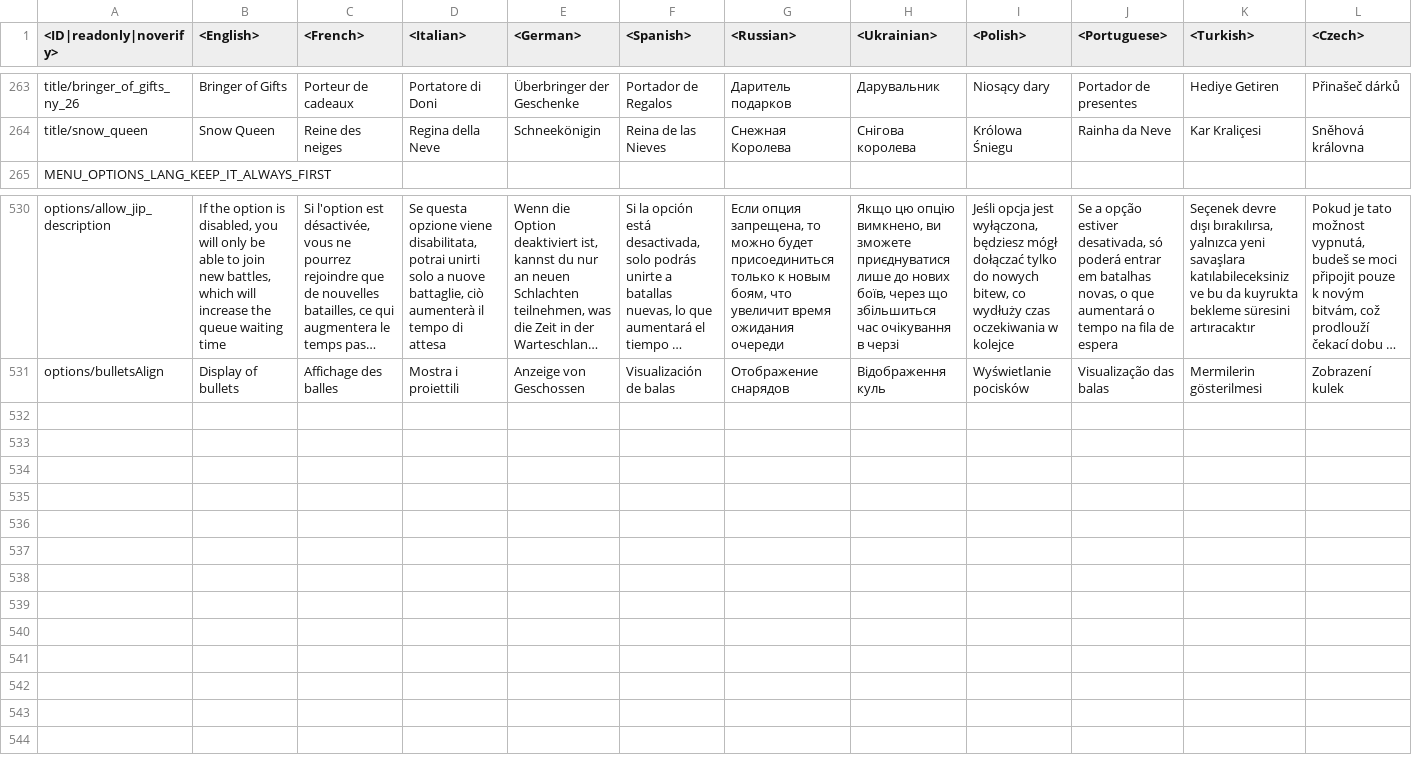
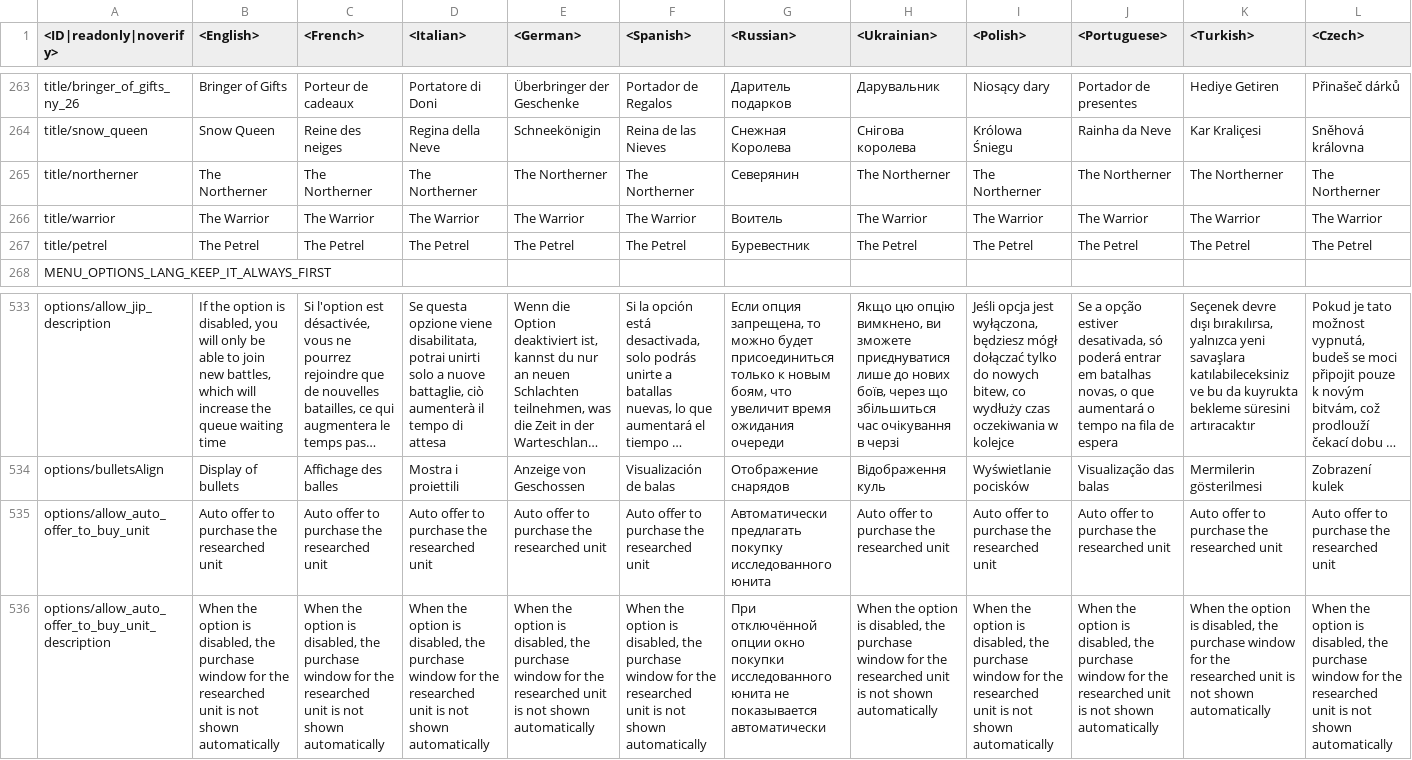
Before and after one commit to gszabi99/War-Thunder-Mobile-Datamine, a CSV file: lang.vromfs.bin_u/lang/menu_options.csv, drawn as a sheet; only a part is shown, gaps mark what is left out; long unchanged cells end in …; rows hold the shown columns only; the diff names each change by its address in the sheet, - before the commit and + after, or states it on an @@ line.

```diff
--- a/lang.vromfs.bin_u/lang/menu_options.csv
+++ b/lang.vromfs.bin_u/lang/menu_options.csv
+row 265: title/northerner | The Northerner | The Northerner | The Northerner | The Northerner | The Northerner | Северянин | The Northerner | The Northerner | The Northerner | The Northerner | The Northerner
+row 266: title/warrior | The Warrior | The Warrior | The Warrior | The Warrior | The Warrior | Воитель | The Warrior | The Warrior | The Warrior | The Warrior | The Warrior
+row 267: title/petrel | The Petrel | The Petrel | The Petrel | The Petrel | The Petrel | Буревестник | The Petrel | The Petrel | The Petrel | The Petrel | The Petrel
+row 535: options/allow_auto_offer_to_buy_unit | Auto offer to purchase the researched unit | Auto offer to purchase the researched unit | Auto offer to purchase the researched unit | Auto offer to purchase the researched unit | Auto offer to purchase the researched unit | Автоматически предлагать покупку исследованного юнита | Auto offer to purchase the researched unit | Auto offer to purchase the researched unit | Auto offer to purchase the researched unit | Auto offer to purchase the researched unit | Auto offer to purchase the researched unit
+row 536: options/allow_auto_offer_to_buy_unit_description | When the option is disabled, the purchase window for the researched unit is not shown automatically | When the option is disabled, the purchase window for the researched unit is not shown automatically | When the option is disabled, the purchase window for the researched unit is not shown automatically | When the option is disabled, the purchase window for the researched unit is not shown automatically | When the option is disabled, the purchase window for the researched unit is not shown automatically | При отключённой опции окно покупки исследованного юнита не показывается автоматически | When the option is disabled, the purchase window for the researched unit is not shown automatically | When the option is disabled, the purchase window for the researched unit is not shown automatically | When the option is disabled, the purchase window for the researched unit is not shown automatically | When the option is disabled, the purchase window for the researched unit is not shown automatically | When the option is disabled, the purchase window for the researched unit is not shown automatically
```
Also changed, not shown: lang.vromfs.bin_u/lang/decals.csv, lang.vromfs.bin_u/lang/dmviewer.csv, 8 other files.
